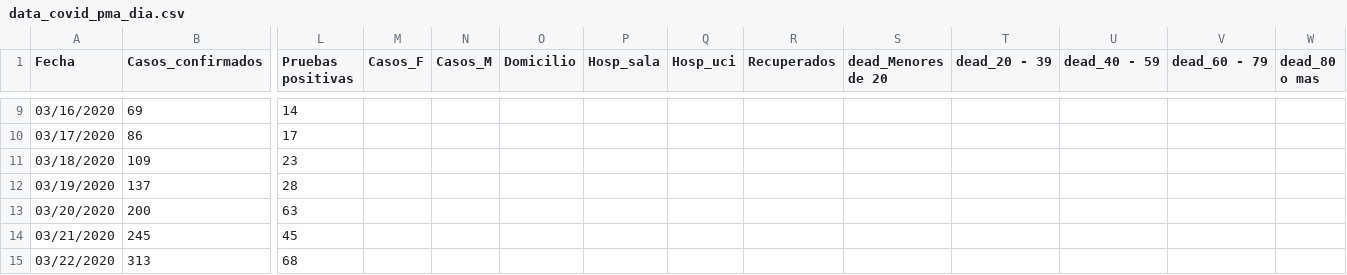
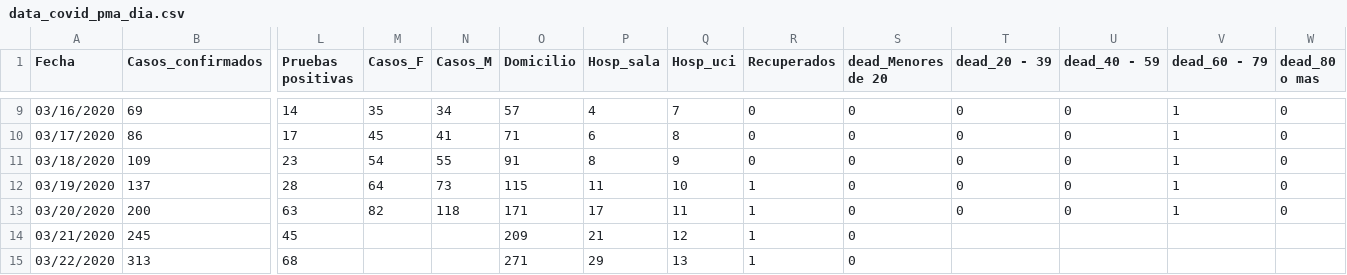
Before and after one commit to c0t088/Covid19-Panama, a CSV file: data_covid_pma_dia.csv, drawn as a sheet; only a part is shown, gaps mark what is left out; the diff covers the shown part only; the diff names each change by its address in the sheet, - before the commit and + after, or states it on an @@ line.

```diff
--- a/data_covid_pma_dia.csv
+++ b/data_covid_pma_dia.csv
-M9 (Casos_F): (empty)
+M9 (Casos_F): 35
-N9 (Casos_M): (empty)
+N9 (Casos_M): 34
-O9 (Domicilio): (empty)
+O9 (Domicilio): 57
-P9 (Hosp_sala): (empty)
+P9 (Hosp_sala): 4
-Q9 (Hosp_uci): (empty)
+Q9 (Hosp_uci): 7
-R9:R11 (Recuperados): (empty)
+R9:R11 (Recuperados): 0
-S9:S15 (dead_Menores de 20): (empty)
+S9:S15 (dead_Menores de 20): 0
-T9:T13 (dead_20 - 39): (empty)
+T9:T13 (dead_20 - 39): 0
-U9:U13 (dead_40 - 59): (empty)
+U9:U13 (dead_40 - 59): 0
-V9:V13 (dead_60 - 79): (empty)
+V9:V13 (dead_60 - 79): 1
-W9:W13 (dead_80 o mas): (empty)
+W9:W13 (dead_80 o mas): 0
-M10 (Casos_F): (empty)
+M10 (Casos_F): 45
-N10 (Casos_M): (empty)
+N10 (Casos_M): 41
-O10 (Domicilio): (empty)
+O10 (Domicilio): 71
-P10 (Hosp_sala): (empty)
+P10 (Hosp_sala): 6
-Q10 (Hosp_uci): (empty)
+Q10 (Hosp_uci): 8
-M11 (Casos_F): (empty)
+M11 (Casos_F): 54
-N11 (Casos_M): (empty)
+N11 (Casos_M): 55
-O11 (Domicilio): (empty)
+O11 (Domicilio): 91
-P11 (Hosp_sala): (empty)
+P11 (Hosp_sala): 8
-Q11 (Hosp_uci): (empty)
+Q11 (Hosp_uci): 9
-M12 (Casos_F): (empty)
+M12 (Casos_F): 64
-N12 (Casos_M): (empty)
+N12 (Casos_M): 73
-O12 (Domicilio): (empty)
+O12 (Domicilio): 115
-P12 (Hosp_sala): (empty)
+P12 (Hosp_sala): 11
-Q12 (Hosp_uci): (empty)
+Q12 (Hosp_uci): 10
-R12:R15 (Recuperados): (empty)
+R12:R15 (Recuperados): 1
-M13 (Casos_F): (empty)
+M13 (Casos_F): 82
-N13 (Casos_M): (empty)
+N13 (Casos_M): 118
-O13 (Domicilio): (empty)
+O13 (Domicilio): 171
-P13 (Hosp_sala): (empty)
+P13 (Hosp_sala): 17
-Q13 (Hosp_uci): (empty)
+Q13 (Hosp_uci): 11
-O14 (Domicilio): (empty)
+O14 (Domicilio): 209
-P14 (Hosp_sala): (empty)
+P14 (Hosp_sala): 21
-Q14 (Hosp_uci): (empty)
+Q14 (Hosp_uci): 12
-O15 (Domicilio): (empty)
+O15 (Domicilio): 271
-P15 (Hosp_sala): (empty)
+P15 (Hosp_sala): 29
-Q15 (Hosp_uci): (empty)
+Q15 (Hosp_uci): 13
```
Also changed, not shown: 1 added row and 112 edited cells elsewhere in this file.
